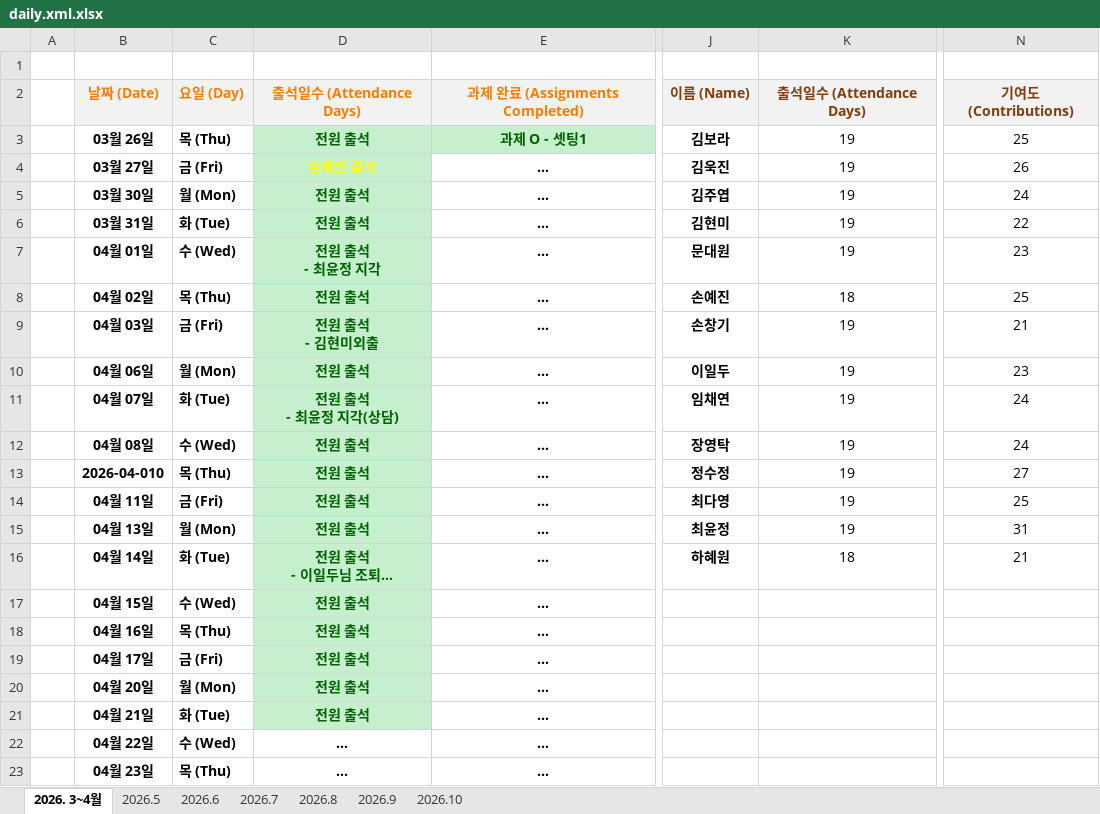
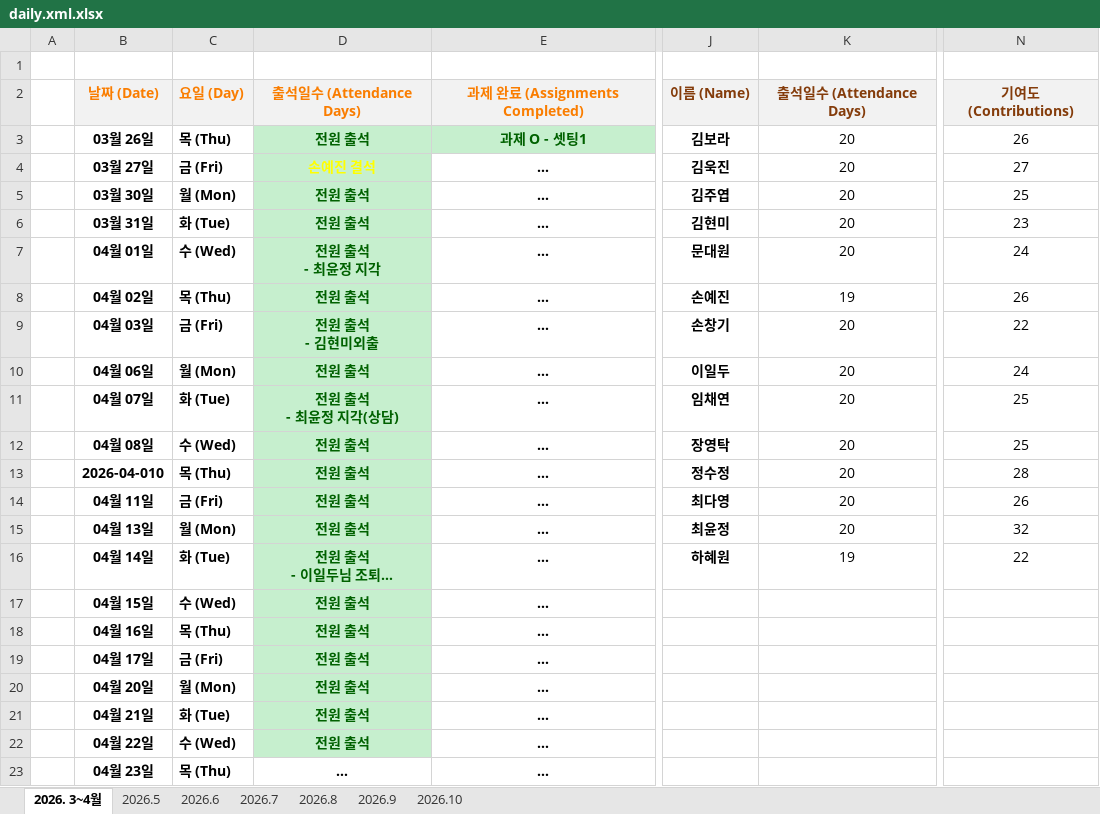
Before and after one commit to sally03915/2026-AI-FULLSTACK-LevelUp, an Excel workbook: daily.xml.xlsx, sheet 2026. 3~4월, drawn as a sheet; only a part is shown, gaps mark what is left out; long unchanged cells end in …; values as stored, in another font and other column widths than the file's, no borders; the diff names each change by its address in the sheet, - before the commit and + after, or states it on an @@ line.

```diff
--- a/daily.xml.xlsx (sheet 2026. 3~4월)
+++ b/daily.xml.xlsx (sheet 2026. 3~4월)
-K3:K7: 19
+K3:K7: 20
-N3: 25
+N3: 26
-N4: 26
+N4: 27
-N5: 24
+N5: 25
-N6: 22
+N6: 23
-N7: 23
+N7: 24
-K8: 18
+K8: 19
-N8: 25
+N8: 26
-K9:K15: 19
+K9:K15: 20
-N9: 21
+N9: 22
-N10: 23
+N10: 24
-N11:N12: 24
+N11:N12: 25
-N13: 27
+N13: 28
-N14: 25
+N14: 26
-N15: 31
+N15: 32
-K16: 18
+K16: 19
-N16: 21
+N16: 22
-D22: …
+D22: 전원 출석
@@ D22 fill: none → #C6EFCE, text colour: black → #006100 @@
```
Also changed, not shown: 1 other file.
